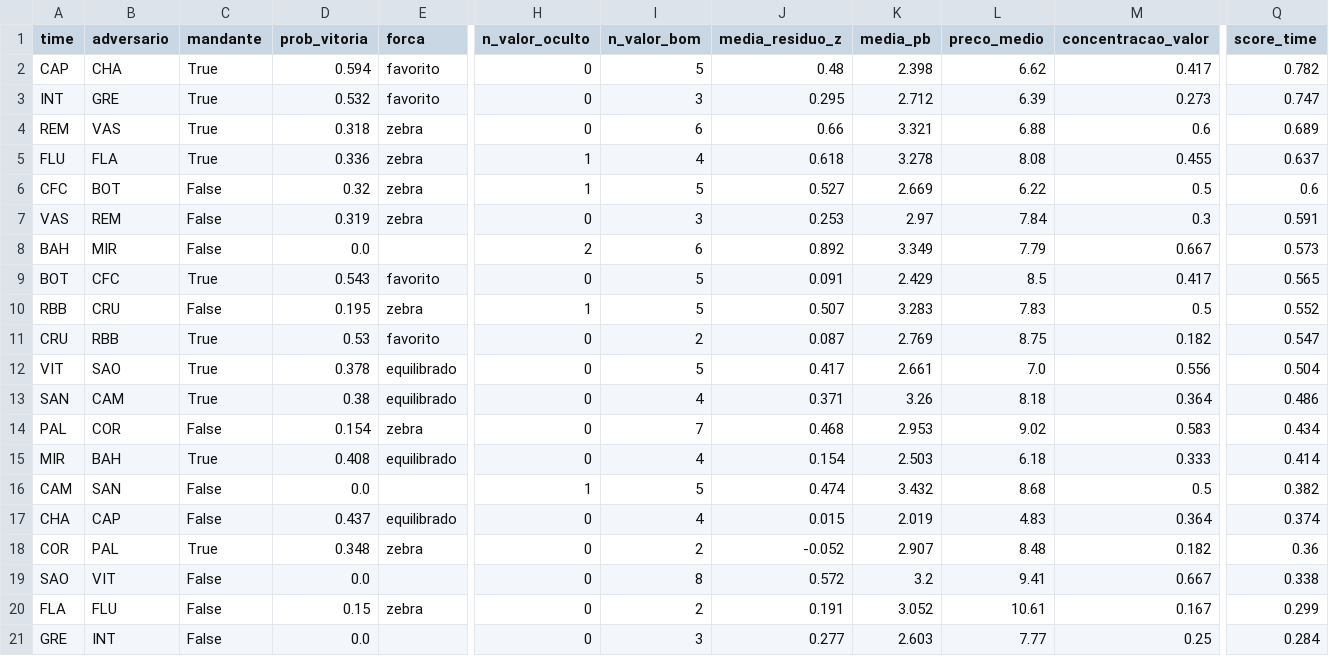
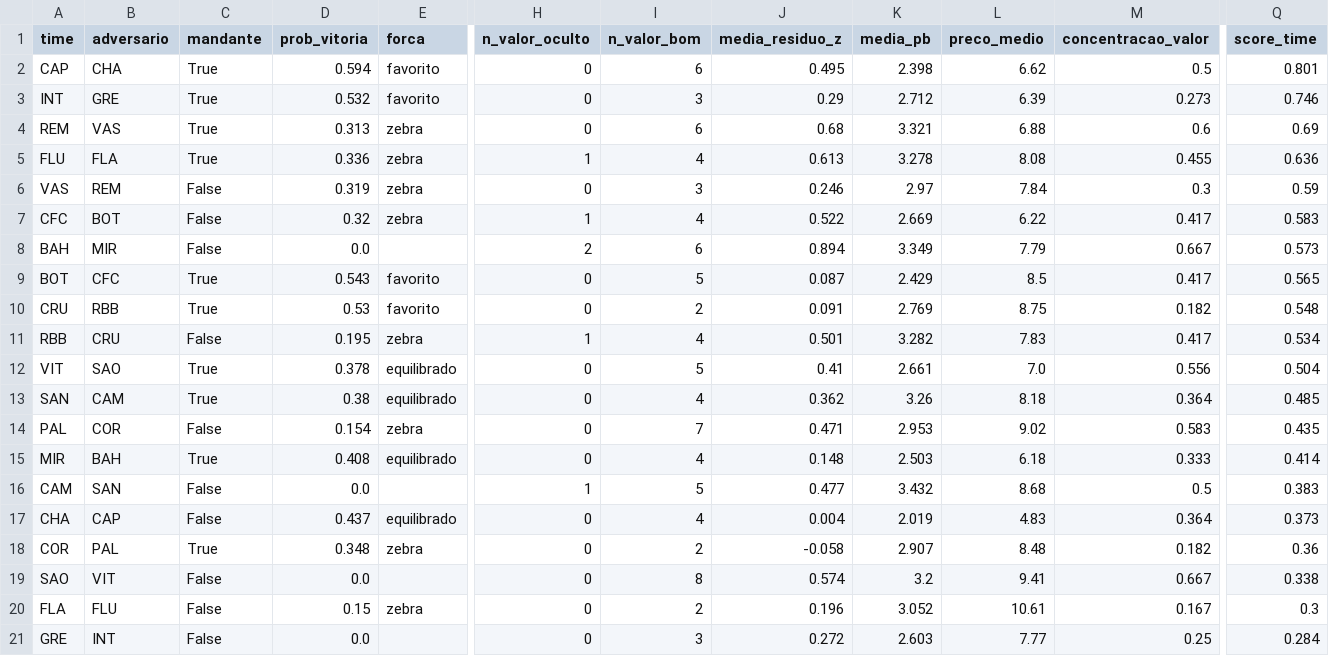
Before and after one commit to FilipeNamorato/extracaoCartola, a CSV file: docs/data/current/times_rodada.csv, drawn as a sheet; only a part is shown, gaps mark what is left out; removed rows and columns are numbered as before the commit, all else as after; rows hold the shown columns only; the diff names each change by its address in the sheet, - before the commit and + after, or states it on an @@ line.

```diff
--- a/docs/data/current/times_rodada.csv
+++ b/docs/data/current/times_rodada.csv
-I2 (n_valor_bom): 5
+I2 (n_valor_bom): 6
-J2 (media_residuo_z): 0.48
+J2 (media_residuo_z): 0.495
-M2 (concentracao_valor): 0.417
+M2 (concentracao_valor): 0.5
-Q2 (score_time): 0.782
+Q2 (score_time): 0.801
-J3 (media_residuo_z): 0.295
+J3 (media_residuo_z): 0.29
-Q3 (score_time): 0.747
+Q3 (score_time): 0.746
-D4 (prob_vitoria): 0.318
+D4 (prob_vitoria): 0.313
-J4 (media_residuo_z): 0.66
+J4 (media_residuo_z): 0.68
-Q4 (score_time): 0.689
+Q4 (score_time): 0.69
-J5 (media_residuo_z): 0.618
+J5 (media_residuo_z): 0.613
-Q5 (score_time): 0.637
+Q5 (score_time): 0.636
-row 6: CFC | BOT | False | 0.32 | zebra | 1 | 5 | 0.527 | 2.669 | 6.22 | 0.5 | 0.6
-J6 (media_residuo_z): 0.253
+J6 (media_residuo_z): 0.246
-Q6 (score_time): 0.591
+Q6 (score_time): 0.59
+row 7: CFC | BOT | False | 0.32 | zebra | 1 | 4 | 0.522 | 2.669 | 6.22 | 0.417 | 0.583
-J8 (media_residuo_z): 0.892
+J8 (media_residuo_z): 0.894
-J9 (media_residuo_z): 0.091
+J9 (media_residuo_z): 0.087
-row 10: RBB | CRU | False | 0.195 | zebra | 1 | 5 | 0.507 | 3.283 | 7.83 | 0.5 | 0.552
-J10 (media_residuo_z): 0.087
+J10 (media_residuo_z): 0.091
-Q10 (score_time): 0.547
+Q10 (score_time): 0.548
+row 11: RBB | CRU | False | 0.195 | zebra | 1 | 4 | 0.501 | 3.282 | 7.83 | 0.417 | 0.534
-J12 (media_residuo_z): 0.417
+J12 (media_residuo_z): 0.41
-J13 (media_residuo_z): 0.371
+J13 (media_residuo_z): 0.362
-Q13 (score_time): 0.486
+Q13 (score_time): 0.485
-J14 (media_residuo_z): 0.468
+J14 (media_residuo_z): 0.471
-Q14 (score_time): 0.434
+Q14 (score_time): 0.435
-J15 (media_residuo_z): 0.154
+J15 (media_residuo_z): 0.148
-J16 (media_residuo_z): 0.474
+J16 (media_residuo_z): 0.477
-Q16 (score_time): 0.382
+Q16 (score_time): 0.383
-J17 (media_residuo_z): 0.015
+J17 (media_residuo_z): 0.004
-Q17 (score_time): 0.374
+Q17 (score_time): 0.373
-J18 (media_residuo_z): -0.052
+J18 (media_residuo_z): -0.058
-J19 (media_residuo_z): 0.572
+J19 (media_residuo_z): 0.574
-J20 (media_residuo_z): 0.191
+J20 (media_residuo_z): 0.196
-Q20 (score_time): 0.299
+Q20 (score_time): 0.3
-J21 (media_residuo_z): 0.277
+J21 (media_residuo_z): 0.272
```
Also changed, not shown: docs/data/current/atletas.csv, docs/data/current/log.csv, 12 other files.
